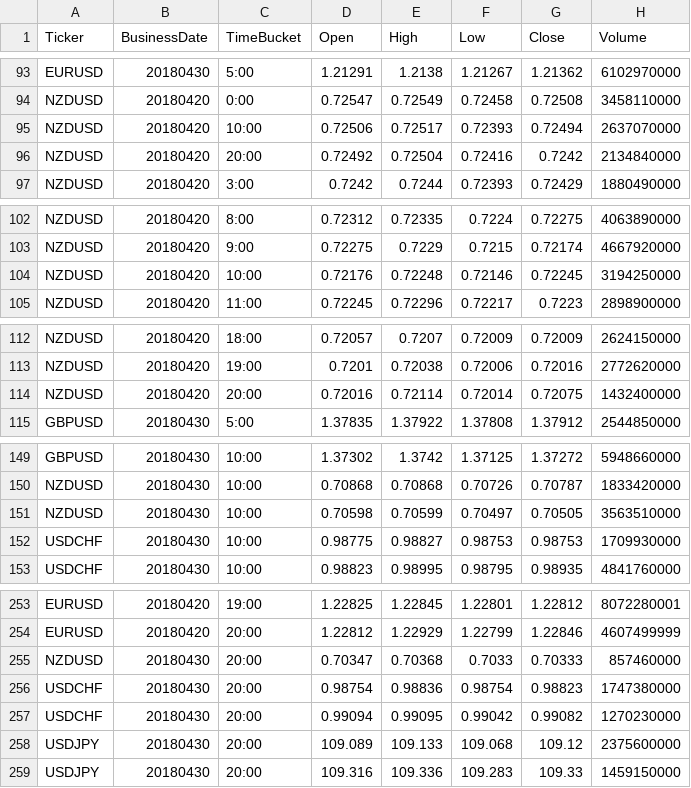
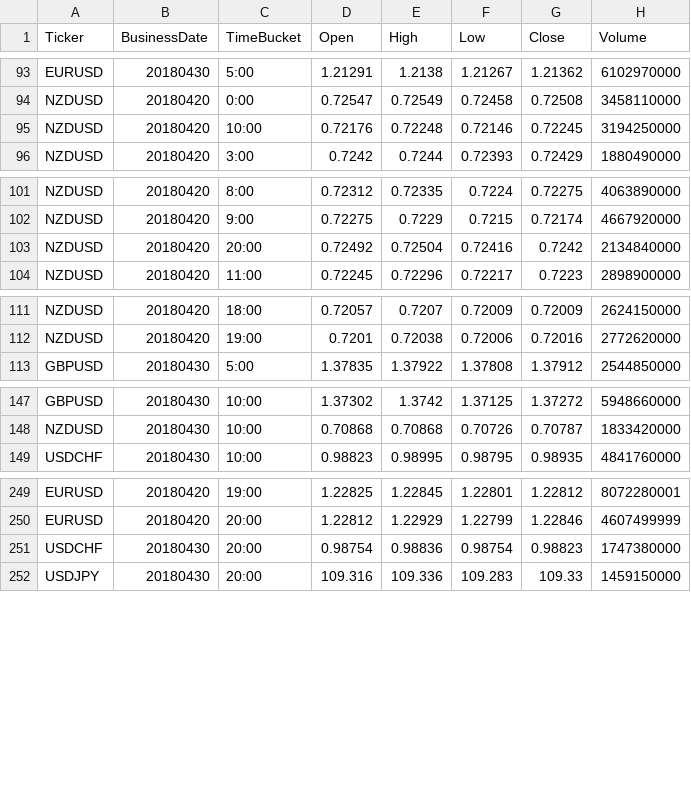
Before and after one commit to vadaliah/CS5260, a CSV file: currencypair_volume_datset2.csv, drawn as a sheet; only a part is shown, gaps mark what is left out.

Commit message:
Add files via upload

```diff
--- a/currencypair_volume_datset2.csv
+++ b/currencypair_volume_datset2.csv
@@ -94,4 +94,3 @@ EURUSD,20180430,5:00,1.21291,1.2138,1.21267,1.21362,6102970000
 NZDUSD,20180420,0:00,0.72547,0.72549,0.72458,0.72508,3458110000
-NZDUSD,20180420,10:00,0.72506,0.72517,0.72393,0.72494,2637070000
-NZDUSD,20180420,20:00,0.72492,0.72504,0.72416,0.7242,2134840000
+NZDUSD,20180420,10:00,0.72176,0.72248,0.72146,0.72245,3194250000
 NZDUSD,20180420,3:00,0.7242,0.7244,0.72393,0.72429,1880490000
@@ -103,3 +102,3 @@ NZDUSD,20180420,8:00,0.72312,0.72335,0.7224,0.72275,4063890000
 NZDUSD,20180420,9:00,0.72275,0.7229,0.7215,0.72174,4667920000
-NZDUSD,20180420,10:00,0.72176,0.72248,0.72146,0.72245,3194250000
+NZDUSD,20180420,20:00,0.72492,0.72504,0.72416,0.7242,2134840000
 NZDUSD,20180420,11:00,0.72245,0.72296,0.72217,0.7223,2898900000
@@ -113,3 +112,2 @@ NZDUSD,20180420,18:00,0.72057,0.7207,0.72009,0.72009,2624150000
 NZDUSD,20180420,19:00,0.7201,0.72038,0.72006,0.72016,2772620000
-NZDUSD,20180420,20:00,0.72016,0.72114,0.72014,0.72075,1432400000
 GBPUSD,20180430,5:00,1.37835,1.37922,1.37808,1.37912,2544850000
@@ -150,4 +148,2 @@ GBPUSD,20180430,10:00,1.37302,1.3742,1.37125,1.37272,5948660000
 NZDUSD,20180430,10:00,0.70868,0.70868,0.70726,0.70787,1833420000
-NZDUSD,20180430,10:00,0.70598,0.70599,0.70497,0.70505,3563510000
-USDCHF,20180430,10:00,0.98775,0.98827,0.98753,0.98753,1709930000
 USDCHF,20180430,10:00,0.98823,0.98995,0.98795,0.98935,4841760000
@@ -254,6 +250,3 @@ EURUSD,20180420,19:00,1.22825,1.22845,1.22801,1.22812,8072280001
 EURUSD,20180420,20:00,1.22812,1.22929,1.22799,1.22846,4607499999
-NZDUSD,20180430,20:00,0.70347,0.70368,0.7033,0.70333,857460000
 USDCHF,20180430,20:00,0.98754,0.98836,0.98754,0.98823,1747380000
-USDCHF,20180430,20:00,0.99094,0.99095,0.99042,0.99082,1270230000
-USDJPY,20180430,20:00,109.089,109.133,109.068,109.12,2375600000
 USDJPY,20180430,20:00,109.316,109.336,109.283,109.33,1459150000
```
